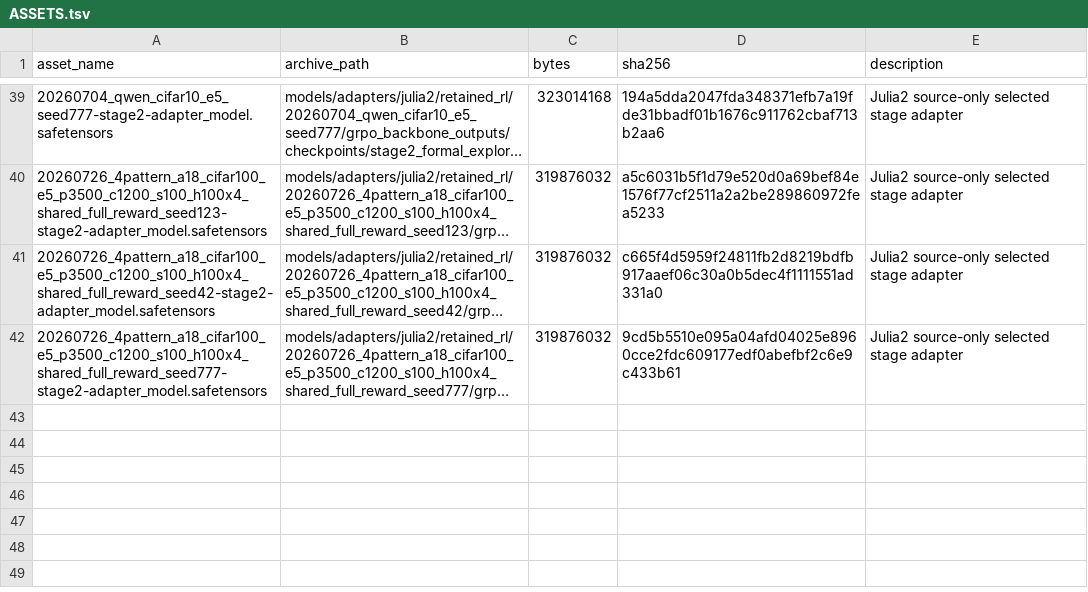
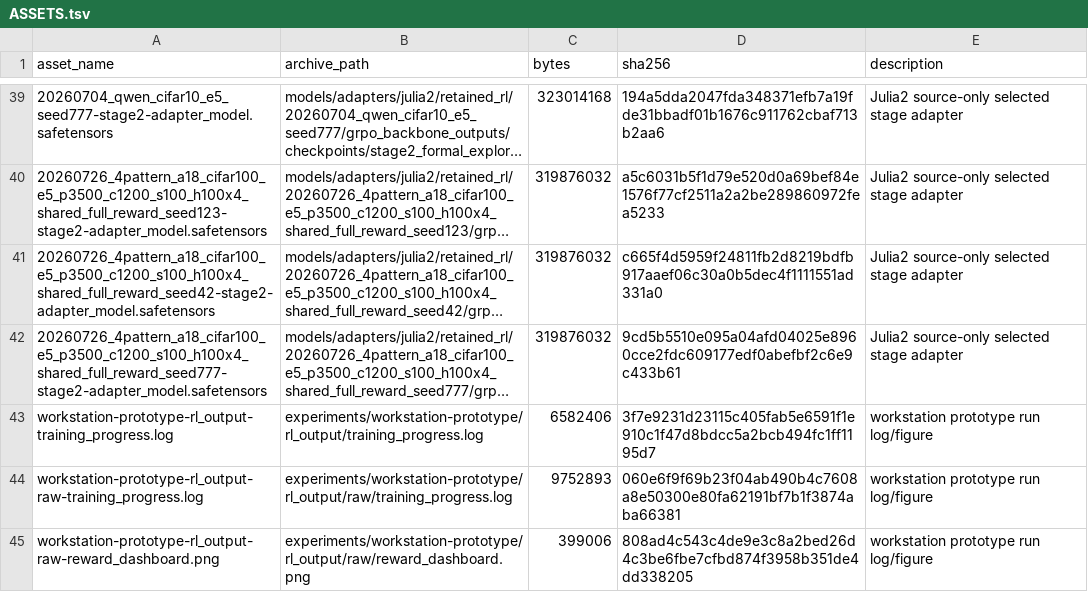
Before and after one commit to CSXizhang/nn-gpt, a TSV file: ASSETS.tsv, drawn as a sheet; only a part is shown, gaps mark what is left out; long unchanged cells end in …; the diff names each change by its address in the sheet, - before the commit and + after, or states it on an @@ line.

Commit message:
Preserve workstation prototype logs and source paths

```diff
--- a/ASSETS.tsv
+++ b/ASSETS.tsv
+row 43: workstation-prototype-rl_output-training_progress.log | experiments/workstation-prototype/rl_output/training_progress.log | 6582406 | 3f7e9231d23115c405fab5e6591f1e910c1f47d8bdcc5a2bcb494fc1ff1195d7 | workstation prototype run log/figure
+row 44: workstation-prototype-rl_output-raw-training_progress.log | experiments/workstation-prototype/rl_output/raw/training_progress.log | 9752893 | 060e6f9f69b23f04ab490b4c7608a8e50300e80fa62191bf7b1f3874aba66381 | workstation prototype run log/figure
+row 45: workstation-prototype-rl_output-raw-reward_dashboard.png | experiments/workstation-prototype/rl_output/raw/reward_dashboard.png | 399006 | 808ad4c543c4de9e3c8a2bed26d4c3be6fbe7cfbd874f3958b351de4dd338205 | workstation prototype run log/figure
```
Also changed, not shown: 3 other files.
